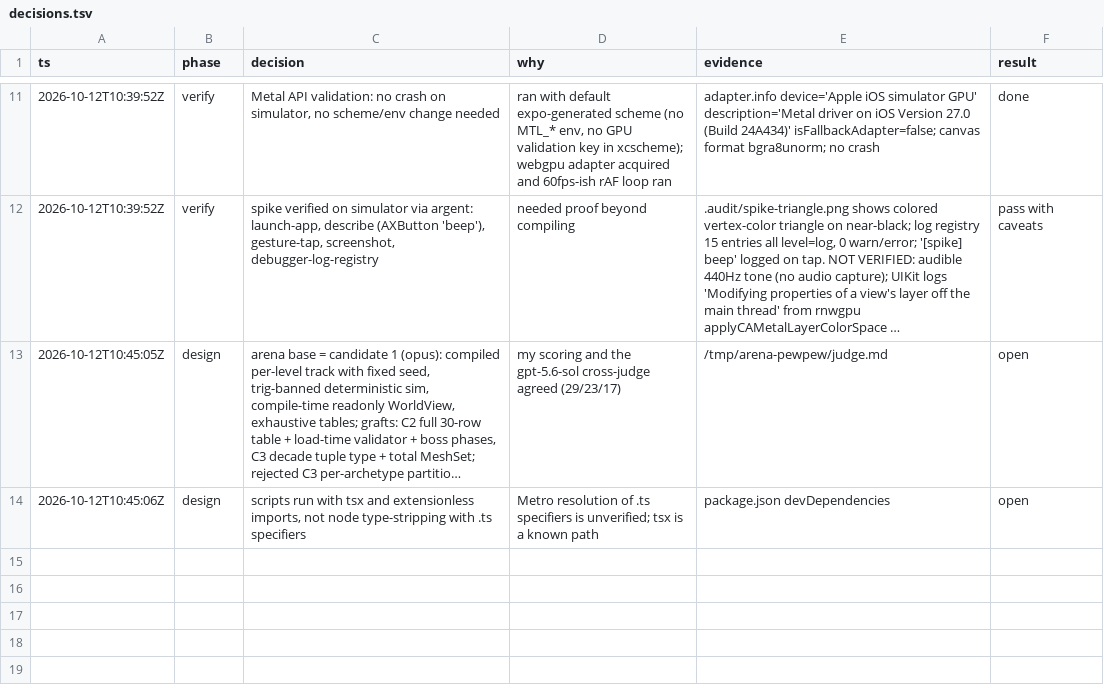
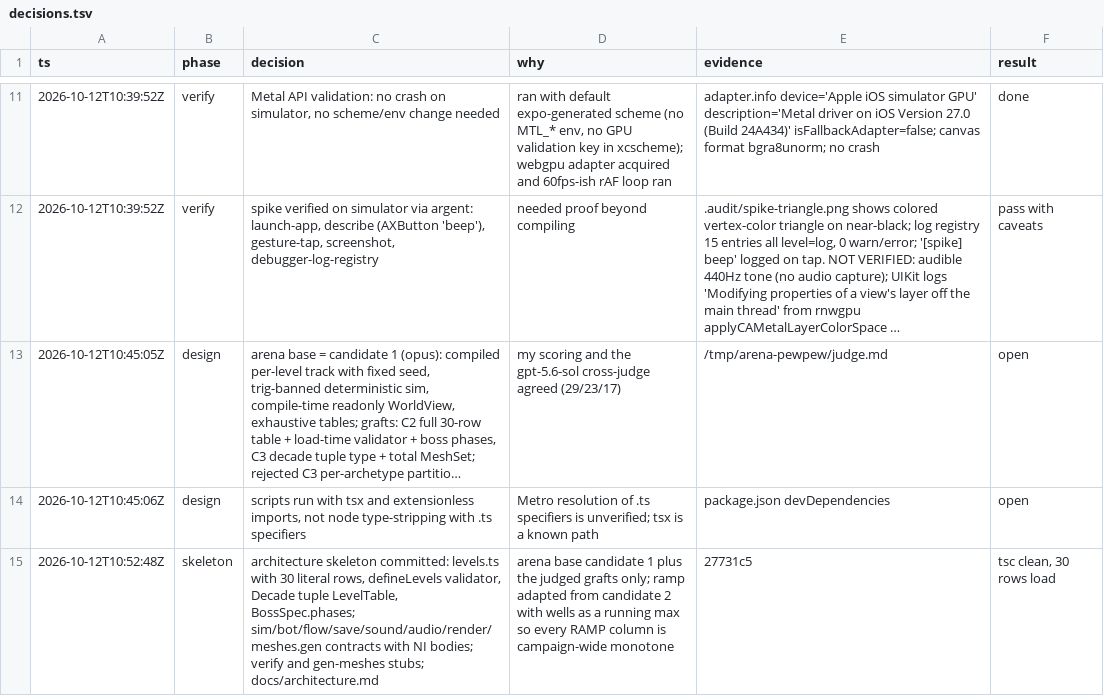
Before and after one commit to Stringsaeed/pewpew, a TSV file: .audit/decisions.tsv, drawn as a sheet; only a part is shown, gaps mark what is left out; long unchanged cells end in …; the diff names each change by its address in the sheet, - before the commit and + after, or states it on an @@ line.

Commit message:
audit: unit briefs and throughput checkpoint

```diff
--- a/.audit/decisions.tsv
+++ b/.audit/decisions.tsv
+row 15: 2026-10-12T10:52:48Z | skeleton | architecture skeleton committed: levels.ts with 30 literal rows, defineLevels validator, Decade tuple LevelTable, BossSpec.phases; sim/bot/flow/save/sound/audio/render/meshes.gen contracts with NI bodies; verify and gen-meshes stubs; docs/architecture.md | arena base candidate 1 plus the judged grafts only; ramp adapted from candidate 2 with wells as a running max so every RAMP column is campaign-wide monotone | 27731c5 | tsc clean, 30 rows load
```
Also changed, not shown: 6 other files.
